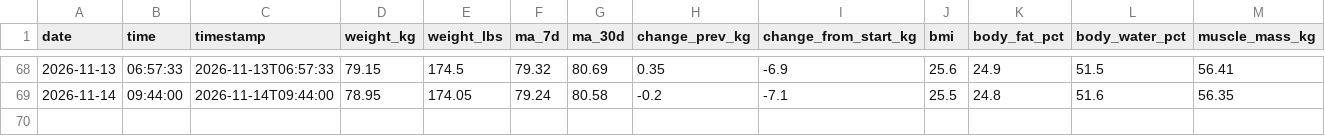
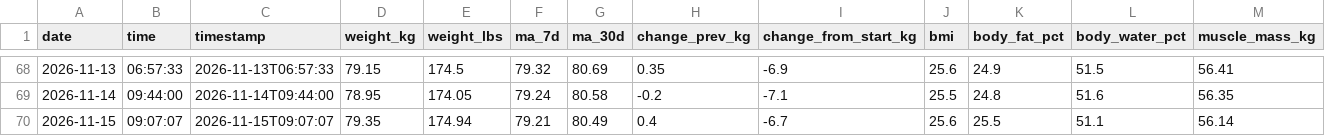
Before and after one commit to lucacozzuto/my_weight, a CSV file: data/weight_history.csv, drawn as a sheet; only a part is shown, gaps mark what is left out; rows hold the shown columns only; the diff names each change by its address in the sheet, - before the commit and + after, or states it on an @@ line.

```diff
--- a/data/weight_history.csv
+++ b/data/weight_history.csv
+row 70: 2026-11-15 | 09:07:07 | 2026-11-15T09:07:07 | 79.35 | 174.94 | 79.21 | 80.49 | 0.4 | -6.7 | 25.6 | 25.5 | 51.1 | 56.14
```
Also changed, not shown: 3 other files.
